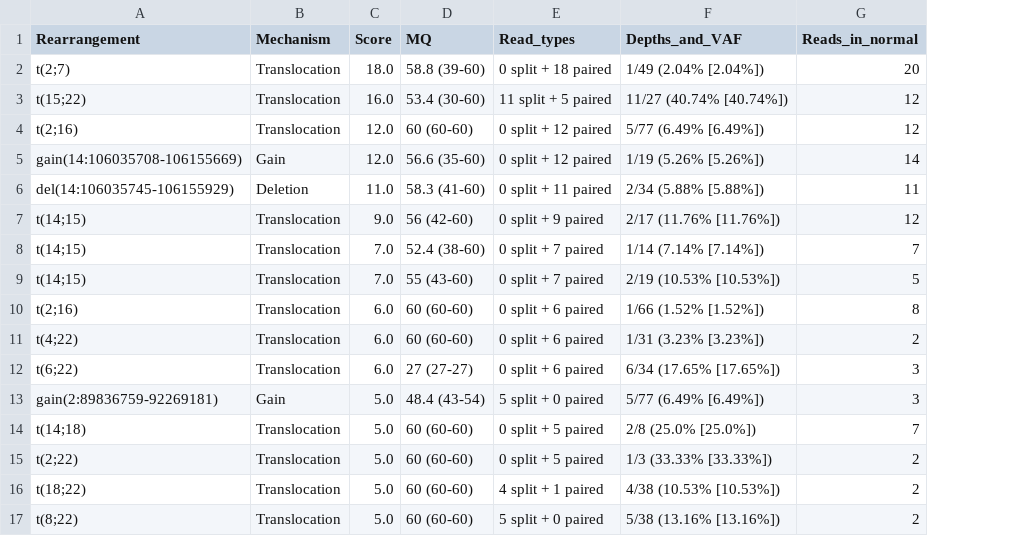
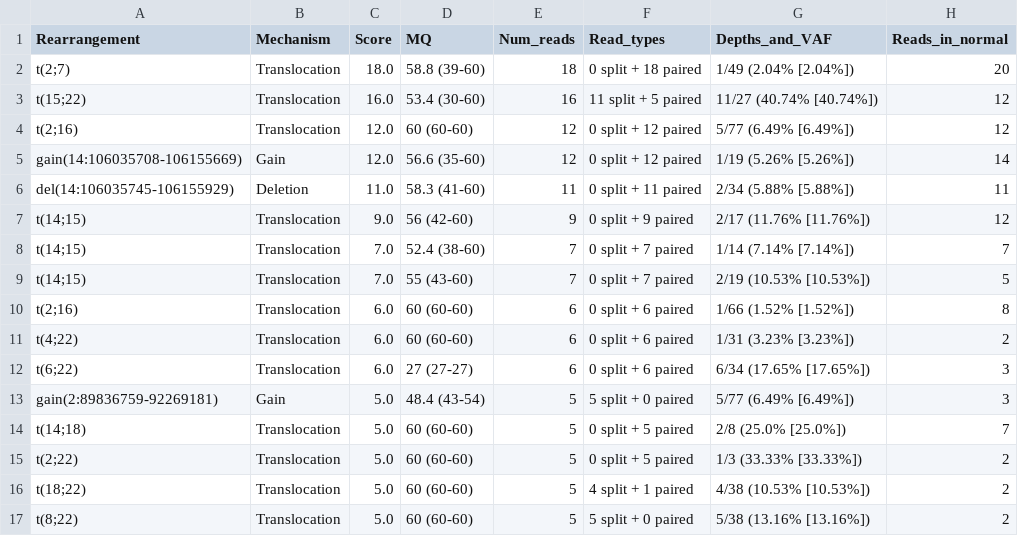
Before and after one commit to nadeulab/IgCaller, a TSV file: Demo/Outputs/1344-01-03TD_output_oncogenic_rearrangements.tsv, drawn as a sheet; only a part is shown; the diff names each change by its address in the sheet, - before the commit and + after, or states it on an @@ line.

Commit message:
update demo outputs

```diff
--- a/Demo/Outputs/1344-01-03TD_output_oncogenic_rearrangements.tsv
+++ b/Demo/Outputs/1344-01-03TD_output_oncogenic_rearrangements.tsv
+column E (Num_reads), rows 2-17: 18 | 16 | 12 | 12 | 11 | 9 | 7 | 7 | 6 | 6 | 6 | 5 | 5 | 5 | 5 | 5
```
Also changed, not shown: Demo/Outputs/1344-01-03TD_output_IGH.tsv, Demo/Outputs/1344-01-03TD_output_IGK.tsv, 3 other files.
